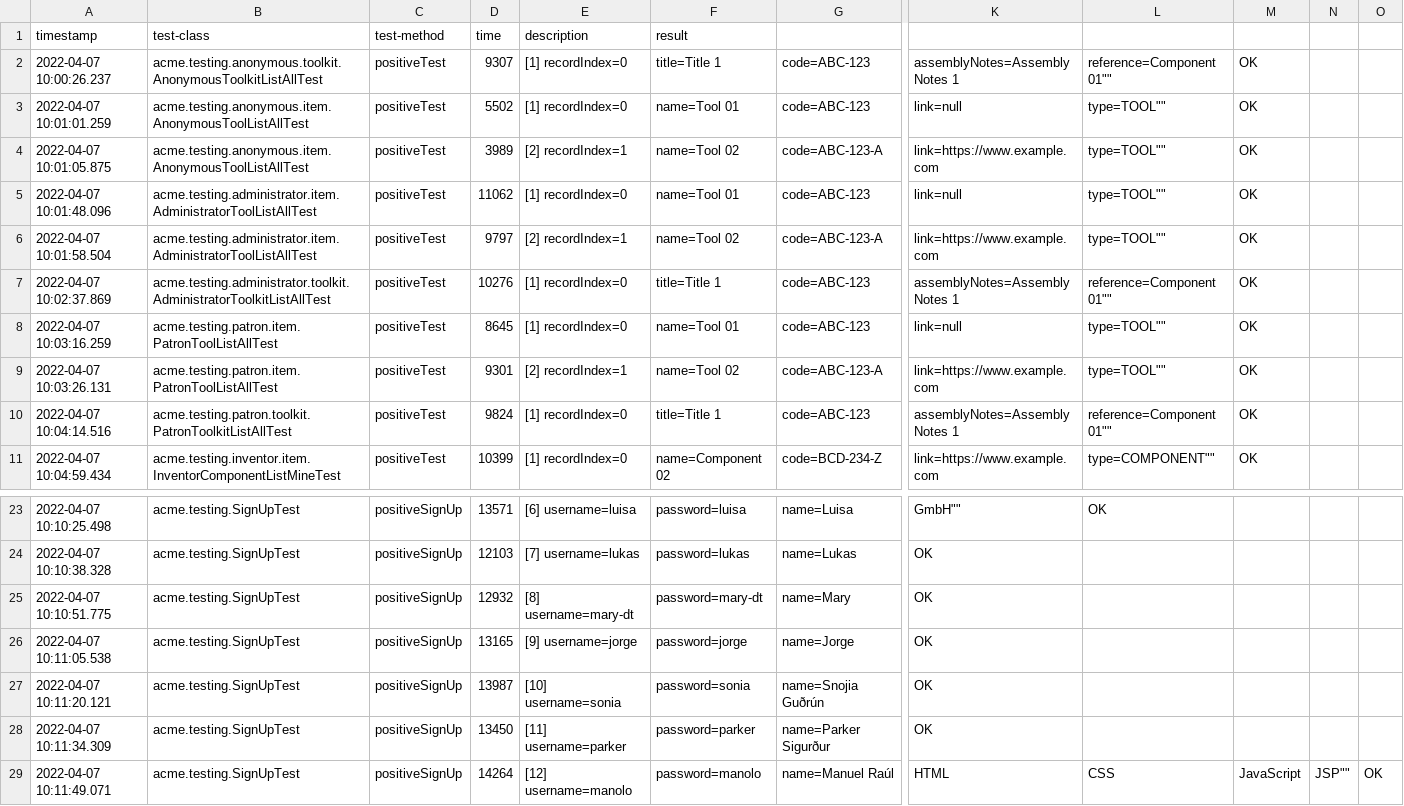
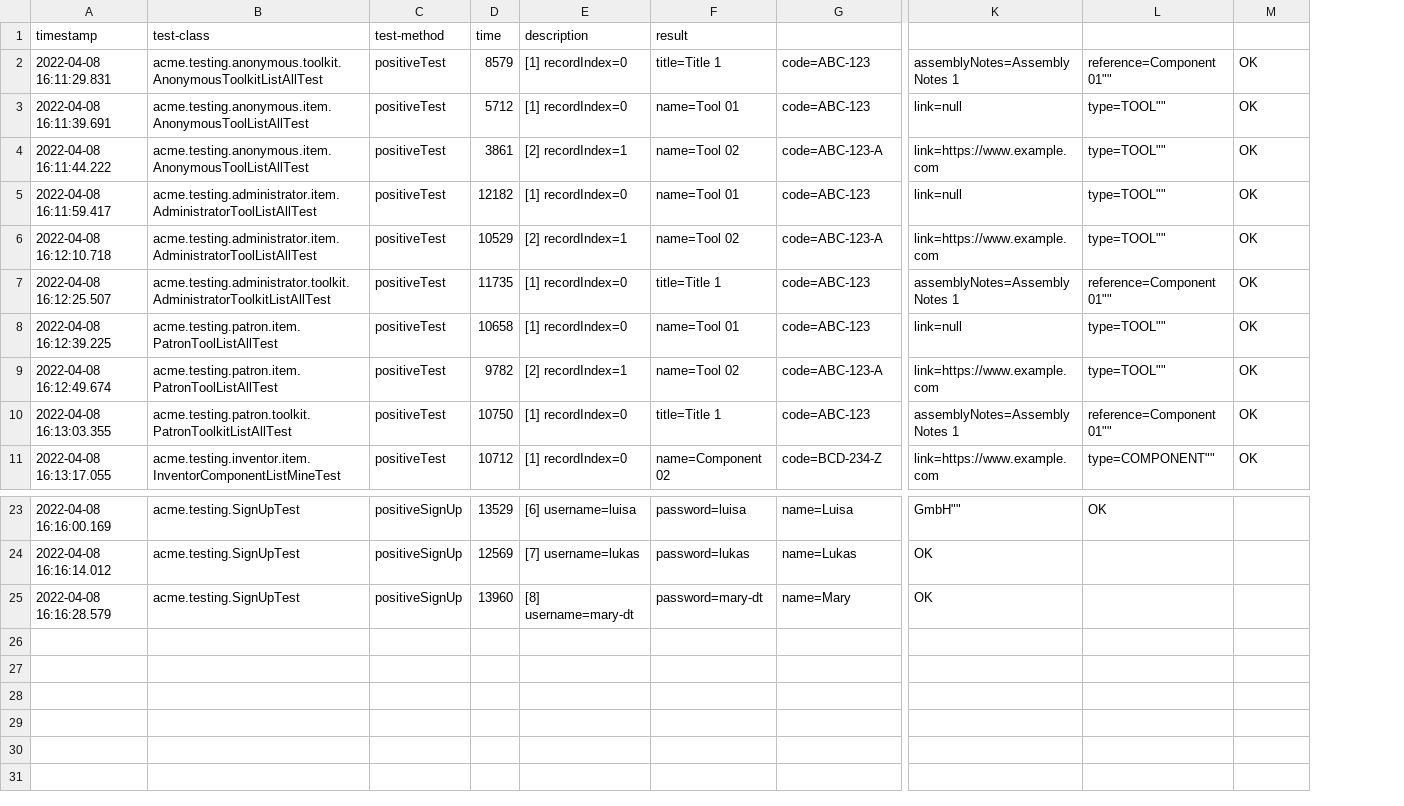
Before and after one commit to marinaramirofde/Acme-Toolkits, a CSV file: logs/performance-tests.csv, drawn as a sheet; only a part is shown, gaps mark what is left out; removed rows and columns are numbered as before the commit, all else as after; rows hold the shown columns only; the diff names each change by its address in the sheet, - before the commit and + after, or states it on an @@ line.

```diff
--- a/logs/performance-tests.csv
+++ b/logs/performance-tests.csv
-column A, rows 1-11: timestamp | 2022-04-07 10:00:26.237 | 2022-04-07 10:01:01.259 | 2022-04-07 10:01:05.875 | 2022-04-07 10:01:48.096 | 2022-04-07 10:01:58.504 | 2022-04-07 10:02:37.869 | 2022-04-07 10:03:16.259 | 2022-04-07 10:03:26.131 | 2022-04-07 10:04:14.516 | 2022-04-07 10:04:59.434; rows 23-25: 2022-04-07 10:10:25.498 | 2022-04-07 10:10:38.328 | 2022-04-07 10:10:51.775
+column A, rows 1-11: timestamp | 2022-04-08 16:11:29.831 | 2022-04-08 16:11:39.691 | 2022-04-08 16:11:44.222 | 2022-04-08 16:11:59.417 | 2022-04-08 16:12:10.718 | 2022-04-08 16:12:25.507 | 2022-04-08 16:12:39.225 | 2022-04-08 16:12:49.674 | 2022-04-08 16:13:03.355 | 2022-04-08 16:13:17.055; rows 23-25: 2022-04-08 16:16:00.169 | 2022-04-08 16:16:14.012 | 2022-04-08 16:16:28.579
-column D, rows 1-11: time | 9307 | 5502 | 3989 | 11062 | 9797 | 10276 | 8645 | 9301 | 9824 | 10399; rows 23-25: 13571 | 12103 | 12932
+column D, rows 1-11: time | 8579 | 5712 | 3861 | 12182 | 10529 | 11735 | 10658 | 9782 | 10750 | 10712; rows 23-25: 13529 | 12569 | 13960
-column N, empty
-column O, empty
-row 26: 2022-04-07 10:11:05.538 | acme.testing.SignUpTest | positiveSignUp | 13165 | [9] username=jorge | password=jorge | name=Jorge | OK
-row 27: 2022-04-07 10:11:20.121 | acme.testing.SignUpTest | positiveSignUp | 13987 | [10] username=sonia | password=sonia | name=Snojia Guðrún | OK
-row 28: 2022-04-07 10:11:34.309 | acme.testing.SignUpTest | positiveSignUp | 13450 | [11] username=parker | password=parker | name=Parker Sigurður | OK
-row 29: 2022-04-07 10:11:49.071 | acme.testing.SignUpTest | positiveSignUp | 14264 | [12] username=manolo | password=manolo | name=Manuel Raúl | HTML | CSS | JavaScript | JSP"" | OK
```
Also changed, not shown: logs/performance-requests.csv, 27 other files.
